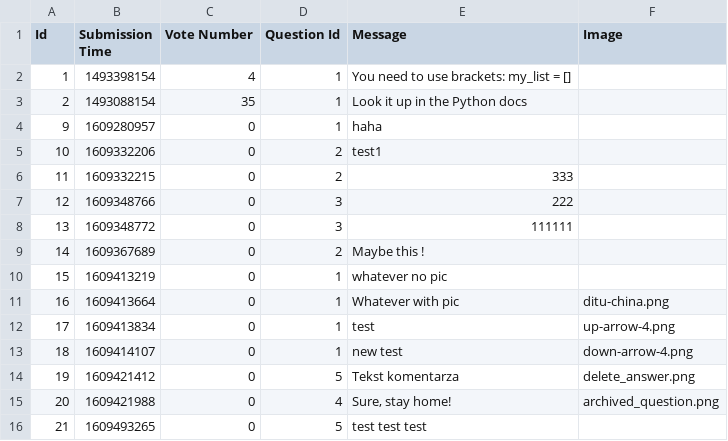
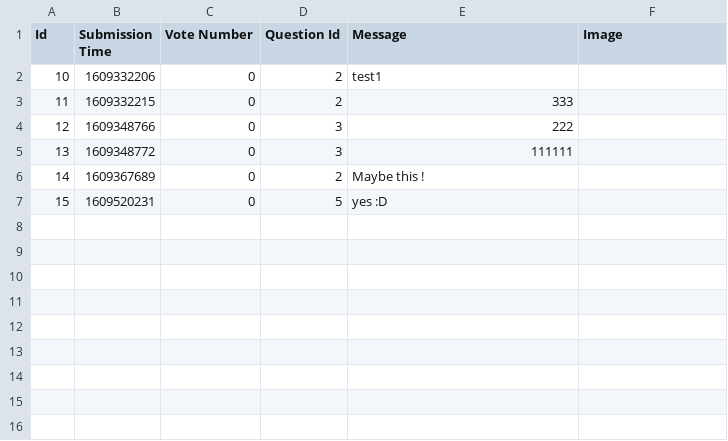
Before and after one commit to prooffek/ask-mate, a CSV file: sample_data/answer.csv, drawn as a sheet.

```diff
--- a/sample_data/answer.csv
+++ b/sample_data/answer.csv
@@ -1,5 +1,2 @@
 "Id","Submission Time","Vote Number","Question Id","Message","Image"
-"1","1493398154","4","1","You need to use brackets: my_list = []",""
-"2","1493088154","35","1","Look it up in the Python docs",""
-"9","1609280957","0","1","haha",""
 "10","1609332206","0","2","test1",""
@@ -9,8 +6,2 @@
 "14","1609367689","0","2","Maybe this !",""
-"15","1609413219","0","1","whatever no pic",""
-"16","1609413664","0","1","Whatever with pic","ditu-china.png"
-"17","1609413834","0","1","test","up-arrow-4.png"
-"18","1609414107","0","1","new test","down-arrow-4.png"
-"19","1609421412","0","5","Tekst komentarza","delete_answer.png"
-"20",1609421988,"0","4","Sure, stay home!","archived_question.png"
-"21",1609493265,"0","5","test test test",""
+"15",1609520231,"0","5","yes :D",""
```
Also changed, not shown: sample_data/question.csv, 7 other files.
